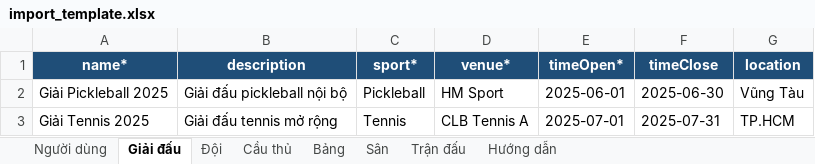
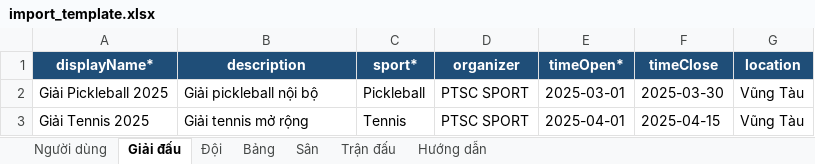
Before and after one commit to DangNhu-0101/HeThongGiaiTheThao, an Excel workbook: backend/templates/import_template.xlsx, sheet Giải đấu, drawn as a sheet; values as stored, in another font and other column widths than the file's, no borders; the diff names each change by its address in the sheet, - before the commit and + after, or states it on an @@ line.

```diff
--- a/backend/templates/import_template.xlsx (sheet Giải đấu)
+++ b/backend/templates/import_template.xlsx (sheet Giải đấu)
-sheet tab: Cầu thủ
-A1: name*
+A1: displayName*
-D1: venue*
+D1: organizer
-B2 (description): Giải đấu pickleball nội bộ
+B2 (description): Giải pickleball nội bộ
-D2 (organizer): HM Sport
+D2 (organizer): PTSC SPORT
-E2 (timeOpen*): 2025-06-01
+E2 (timeOpen*): 2025-03-01
-F2 (timeClose): 2025-06-30
+F2 (timeClose): 2025-03-30
-B3 (description): Giải đấu tennis mở rộng
+B3 (description): Giải tennis mở rộng
-D3 (organizer): CLB Tennis A
+D3 (organizer): PTSC SPORT
-E3 (timeOpen*): 2025-07-01
+E3 (timeOpen*): 2025-04-01
-F3 (timeClose): 2025-07-31
+F3 (timeClose): 2025-04-15
-G3 (location): TP.HCM
+G3 (location): Vũng Tàu
```
Also changed, not shown: sheet Người dùng, sheet Trận đấu, sheet Đội, sheet Hướng dẫn, sheet Sân, sheet Bảng, 26 other files.
